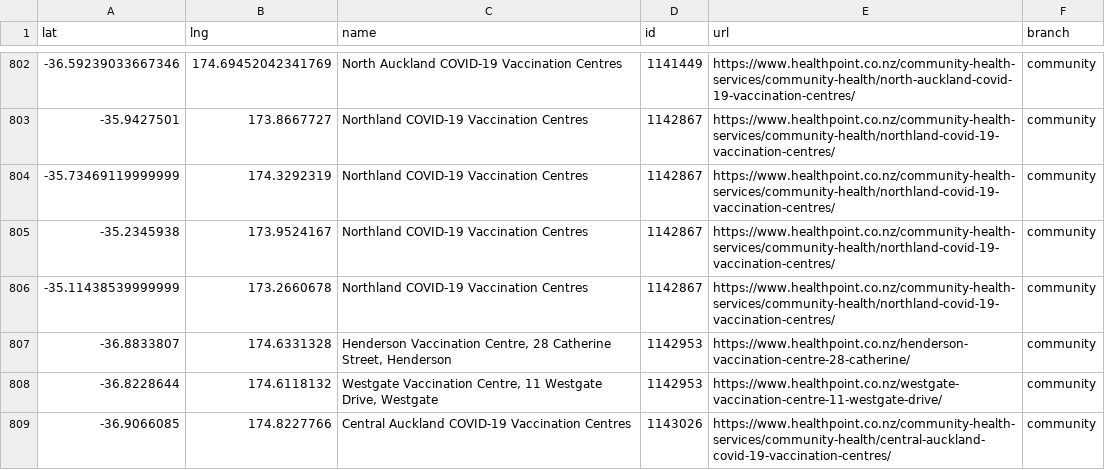
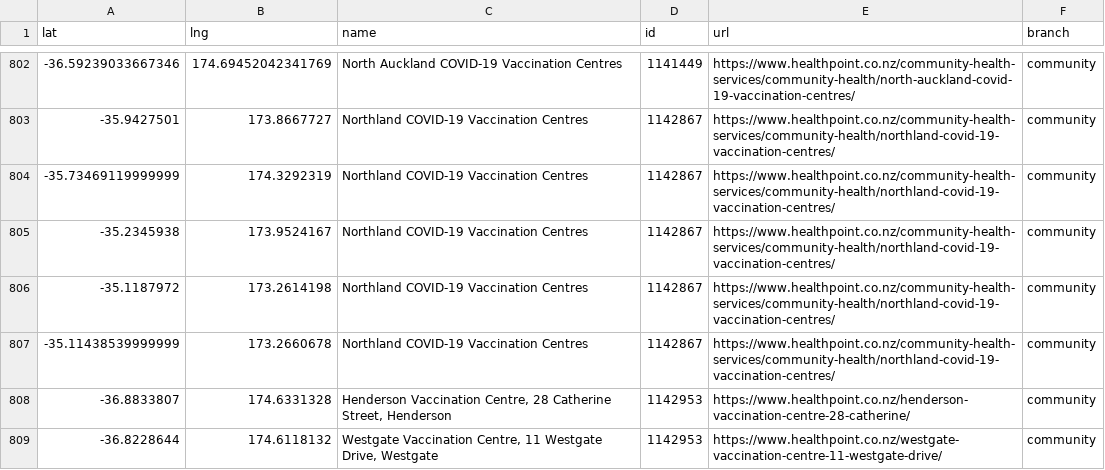
Before and after one commit to UoA-eResearch/nz-covid19-data-auto, a CSV file: vaccinations/healthpoint_locations.csv, drawn as a sheet; only a part is shown, gaps mark what is left out; the shorter side is filled out with more unchanged rows; the diff names each change by its address in the sheet, - before the commit and + after, or states it on an @@ line.

```diff
--- a/vaccinations/healthpoint_locations.csv
+++ b/vaccinations/healthpoint_locations.csv
+row 806: -35.1187972 | 173.2614198 | Northland COVID-19 Vaccination Centres | 1142867 | https://www.healthpoint.co.nz/community-health-services/community-health/northland-covid-19-vaccination-centres/ | community
```
Also changed, not shown: 1 other file.
